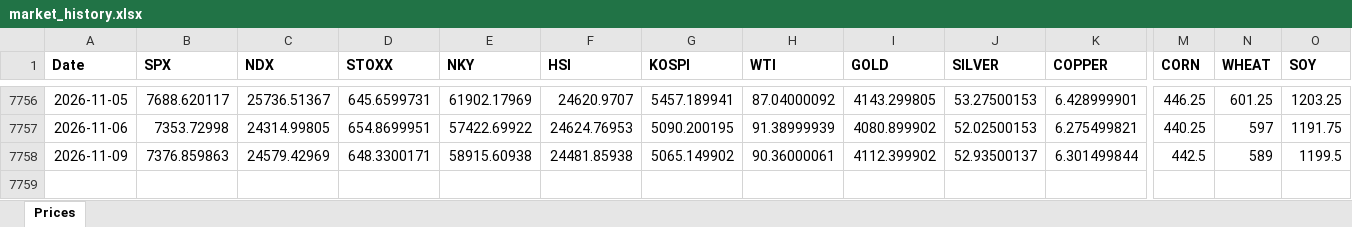
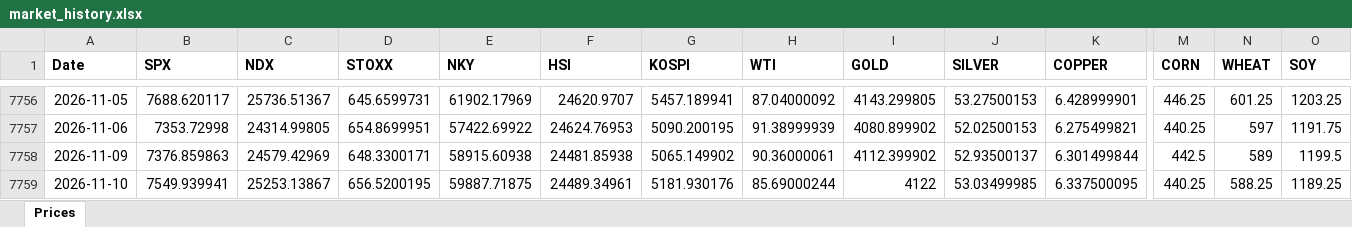
Before and after one commit to RayenC616/market-dashboard, an Excel workbook: data/market_history.xlsx, sheet Prices, drawn as a sheet; only a part is shown, gaps mark what is left out; values as stored, in another font and other column widths than the file's, no borders; rows hold the shown columns only; the diff names each change by its address in the sheet, - before the commit and + after, or states it on an @@ line.

```diff
--- a/data/market_history.xlsx (sheet Prices)
+++ b/data/market_history.xlsx (sheet Prices)
+row 7759: 2026-11-10 | 7549.939941 | 25253.13867 | 656.5200195 | 59887.71875 | 24489.34961 | 5181.930176 | 85.69000244 | 4122 | 53.03499985 | 6.337500095 | 440.25 | 588.25 | 1189.25
```
